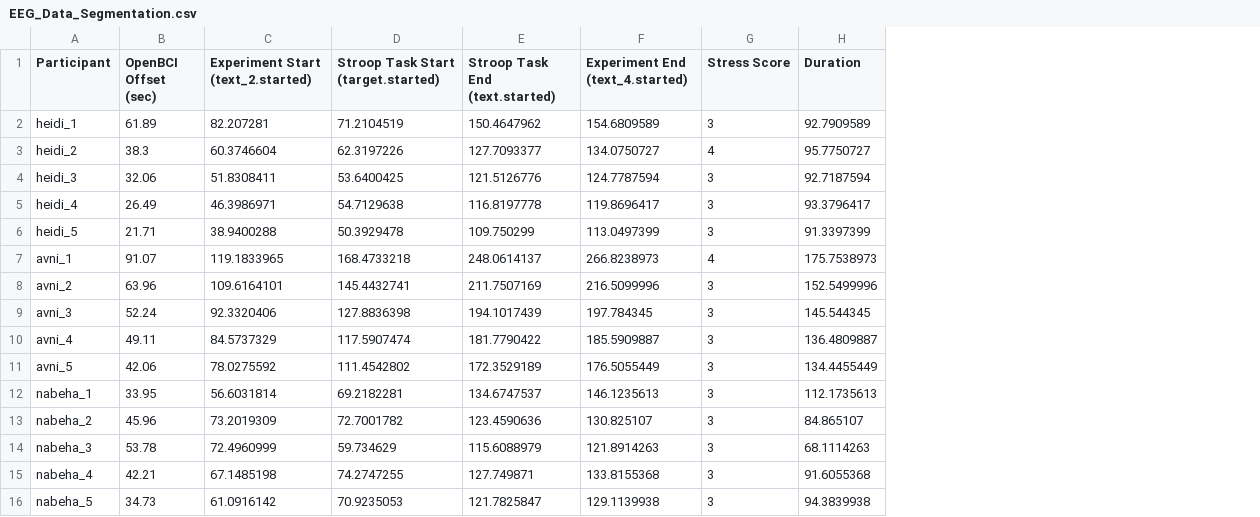
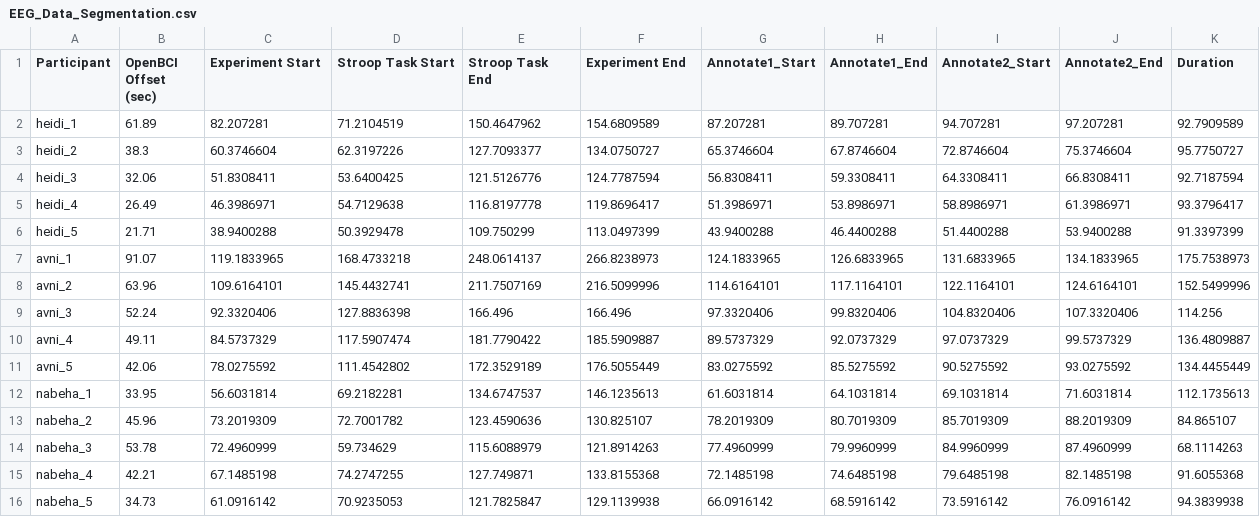
Before and after one commit to Neurotech-Davis/EEG-Stress-Detection, a CSV file: EEG_Data_Segmentation.csv, drawn as a sheet; removed rows and columns are numbered as before the commit, all else as after; the diff names each change by its address in the sheet, - before the commit and + after, or states it on an @@ line.

```diff
--- a/EEG_Data_Segmentation.csv
+++ b/EEG_Data_Segmentation.csv
-column G (Stress Score), rows 2-16: 3 | 4 | 3 | 3 | 3 | 4 | 3 | 3 | 3 | 3 | 3 | 3 | 3 | 3 | 3
+column G (Annotate1_Start), rows 2-16: 87.207281 | 65.3746604 | 56.8308411 | 51.3986971 | 43.9400288 | 124.1833965 | 114.6164101 | 97.3320406 | 89.5737329 | 83.0275592 | 61.6031814 | 78.2019309 | 77.4960999 | 72.1485198 | 66.0916142
+column H (Annotate1_End), rows 2-16: 89.707281 | 67.8746604 | 59.3308411 | 53.8986971 | 46.4400288 | 126.6833965 | 117.1164101 | 99.8320406 | 92.0737329 | 85.5275592 | 64.1031814 | 80.7019309 | 79.9960999 | 74.6485198 | 68.5916142
+column I (Annotate2_Start), rows 2-16: 94.707281 | 72.8746604 | 64.3308411 | 58.8986971 | 51.4400288 | 131.6833965 | 122.1164101 | 104.8320406 | 97.0737329 | 90.5275592 | 69.1031814 | 85.7019309 | 84.9960999 | 79.6485198 | 73.5916142
+column J (Annotate2_End), rows 2-16: 97.207281 | 75.3746604 | 66.8308411 | 61.3986971 | 53.9400288 | 134.1833965 | 124.6164101 | 107.3320406 | 99.5737329 | 93.0275592 | 71.6031814 | 88.2019309 | 87.4960999 | 82.1485198 | 76.0916142
-C1: Experiment Start (text_2.started)
+C1: Experiment Start
-D1: Stroop Task Start (target.started)
+D1: Stroop Task Start
-E1: Stroop Task End (text.started)
+E1: Stroop Task End
-F1: Experiment End (text_4.started)
+F1: Experiment End
-E9 (Stroop Task End): 194.1017439
+E9 (Stroop Task End): 166.496
-F9 (Experiment End): 197.784345
+F9 (Experiment End): 166.496
-K9 (Duration): 145.544345
+K9 (Duration): 114.256
```
Also changed, not shown: 1 other file.
